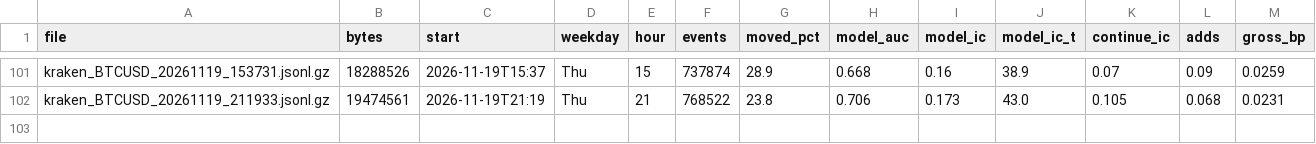
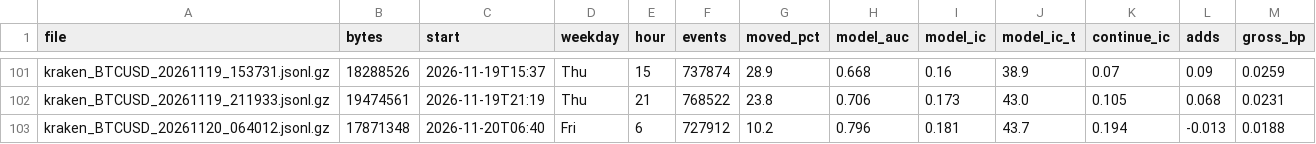
Before and after one commit to ZhuBryan/BullPen, a CSV file: study.csv, drawn as a sheet; only a part is shown, gaps mark what is left out.

```diff
--- a/study.csv
+++ b/study.csv
@@ -102 +102,2 @@ kraken_BTCUSD_20261119_153731.jsonl.gz,18288526,2026-11-19T15:37,Thu,15,737874,2
 kraken_BTCUSD_20261119_211933.jsonl.gz,19474561,2026-11-19T21:19,Thu,21,768522,23.8,0.706,0.173,43.0,0.105,0.068,0.0231
+kraken_BTCUSD_20261120_064012.jsonl.gz,17871348,2026-11-20T06:40,Fri,6,727912,10.2,0.796,0.181,43.7,0.194,-0.013,0.0188
```
Also changed, not shown: leadlag_study.csv, paper.csv, 3 other files.
